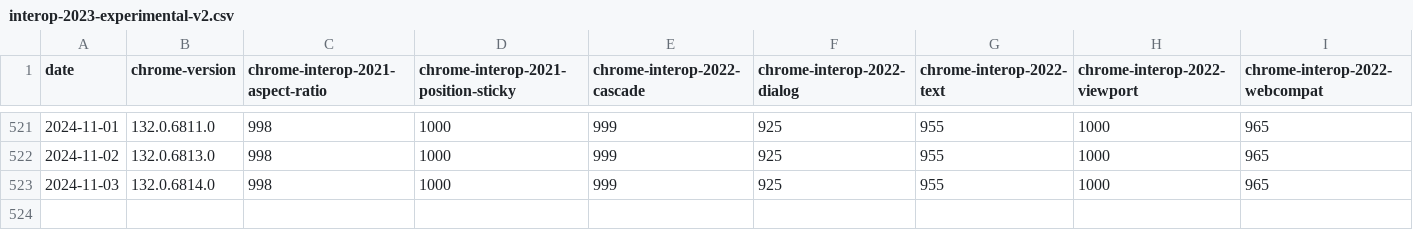
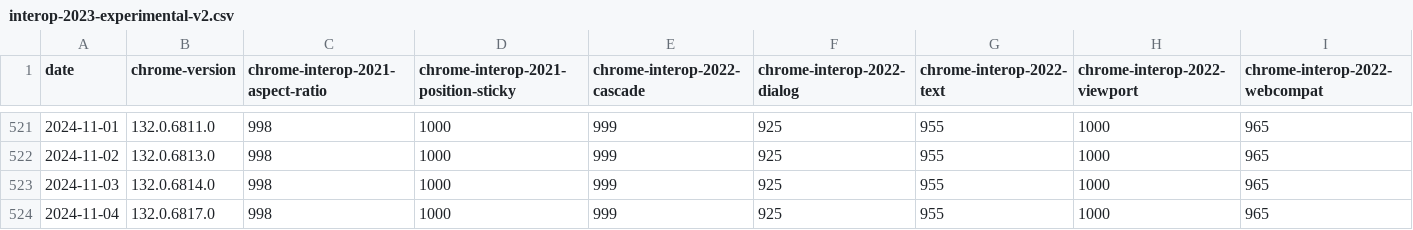
Before and after one commit to gsnedders/results-analysis, a CSV file: data/interop-2023/interop-2023-experimental-v2.csv, drawn as a sheet; only a part is shown, gaps mark what is left out; rows hold the shown columns only; the diff names each change by its address in the sheet, - before the commit and + after, or states it on an @@ line.

```diff
--- a/data/interop-2023/interop-2023-experimental-v2.csv
+++ b/data/interop-2023/interop-2023-experimental-v2.csv
+row 524: 2024-11-04 | 132.0.6817.0 | 998 | 1000 | 999 | 925 | 955 | 1000 | 965
```
Also changed, not shown: data/experimental-browser-specific-failures.csv, data/interop-2024/interop-2024-experimental-v2.csv.
